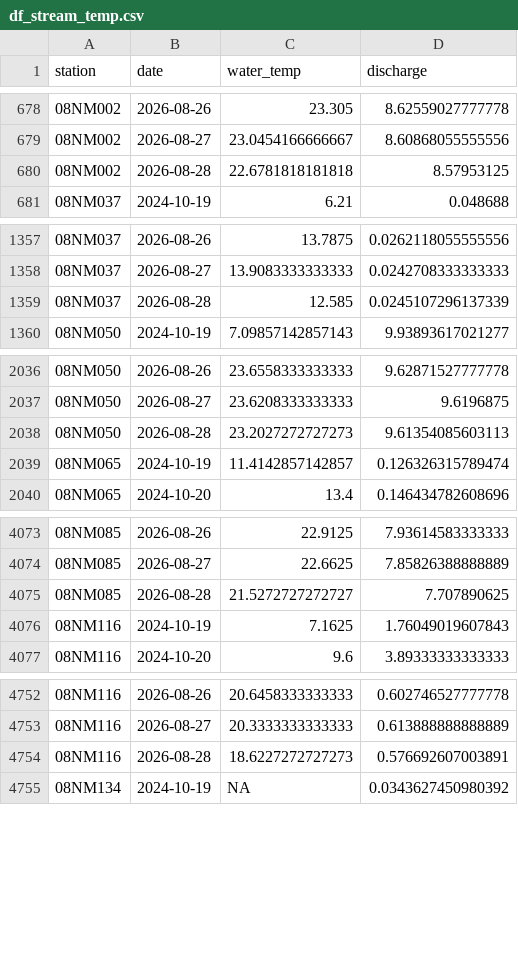
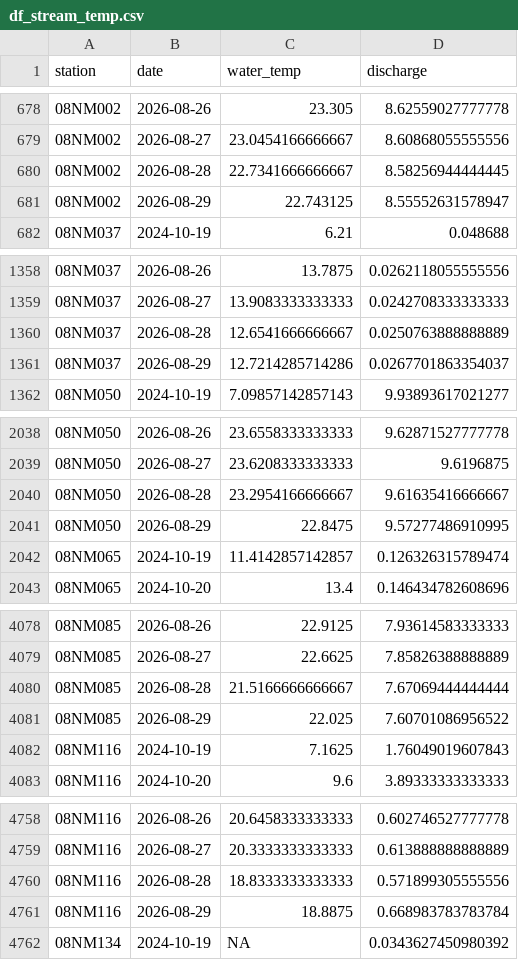
Before and after one commit to TOTA-git/TOTA-Water-Dashboard, a CSV file: data/cache/df_stream_temp.csv, drawn as a sheet; only a part is shown, gaps mark what is left out; the diff covers the shown part only.

```diff
--- a/data/cache/df_stream_temp.csv
+++ b/data/cache/df_stream_temp.csv
@@ -679,3 +679,4 @@ station,date,water_temp,discharge
 08NM002,2026-08-27,23.0454166666667,8.60868055555556
-08NM002,2026-08-28,22.6781818181818,8.57953125
+08NM002,2026-08-28,22.7341666666667,8.58256944444445
+08NM002,2026-08-29,22.743125,8.55552631578947
 08NM037,2024-10-19,6.21,0.048688
@@ -1358,3 +1359,4 @@ station,date,water_temp,discharge
 08NM037,2026-08-27,13.9083333333333,0.0242708333333333
-08NM037,2026-08-28,12.585,0.0245107296137339
+08NM037,2026-08-28,12.6541666666667,0.0250763888888889
+08NM037,2026-08-29,12.7214285714286,0.0267701863354037
 08NM050,2024-10-19,7.09857142857143,9.93893617021277
@@ -2037,3 +2039,4 @@ station,date,water_temp,discharge
 08NM050,2026-08-27,23.6208333333333,9.6196875
-08NM050,2026-08-28,23.2027272727273,9.61354085603113
+08NM050,2026-08-28,23.2954166666667,9.61635416666667
+08NM050,2026-08-29,22.8475,9.57277486910995
 08NM065,2024-10-19,11.4142857142857,0.126326315789474
@@ -4074,3 +4079,4 @@ station,date,water_temp,discharge
 08NM085,2026-08-27,22.6625,7.85826388888889
-08NM085,2026-08-28,21.5272727272727,7.707890625
+08NM085,2026-08-28,21.5166666666667,7.67069444444444
+08NM085,2026-08-29,22.025,7.60701086956522
 08NM116,2024-10-19,7.1625,1.76049019607843
@@ -4753,3 +4759,4 @@ station,date,water_temp,discharge
 08NM116,2026-08-27,20.3333333333333,0.613888888888889
-08NM116,2026-08-28,18.6227272727273,0.576692607003891
+08NM116,2026-08-28,18.8333333333333,0.571899305555556
+08NM116,2026-08-29,18.8875,0.668983783783784
 08NM134,2024-10-19,NA,0.0343627450980392
```
Also changed, not shown: 21 added rows and 84 edited cells elsewhere in this file, data/cache/df_groundwater.csv, data/cache/df_inflow.csv, 1 other file.
